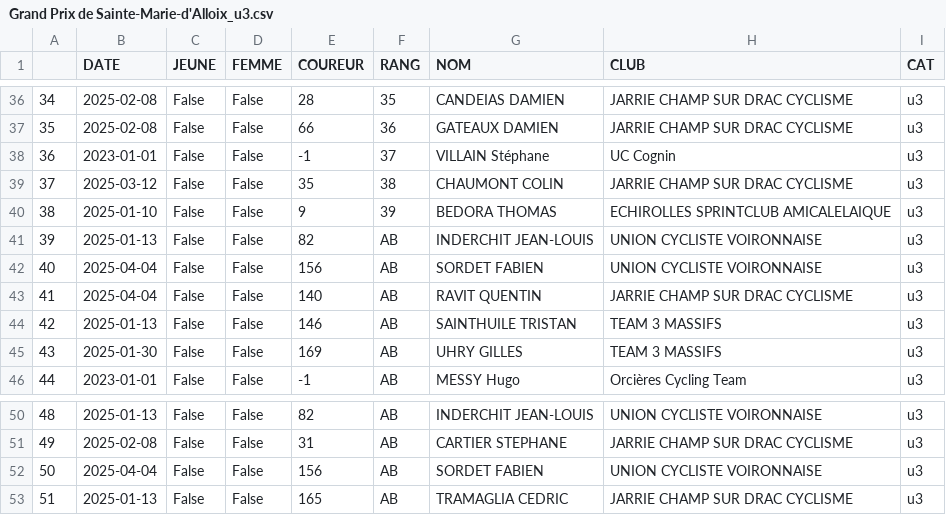
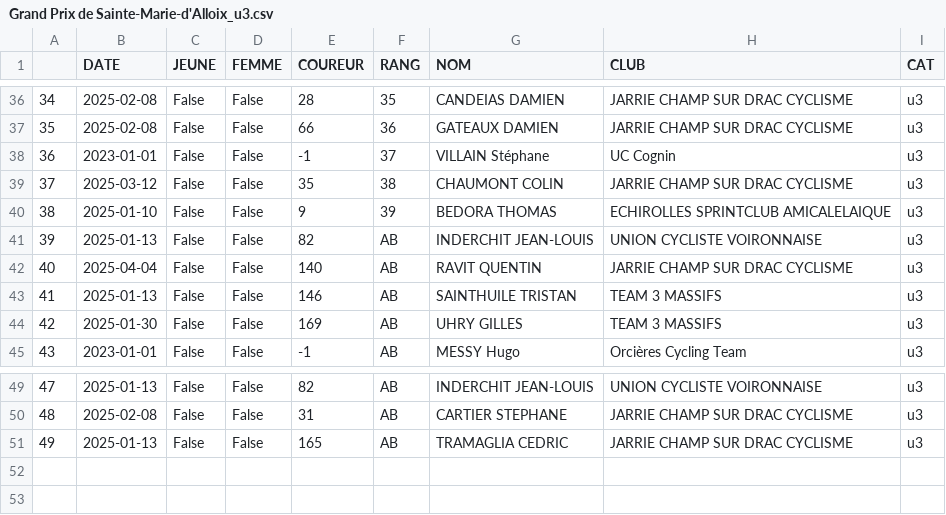
Before and after one commit to TimoWintz/challenge-ufolep, a CSV file: challenge_ufolep_backend/courses/resultats/Grand Prix de Sainte-Marie-d'Alloix_u3.csv, drawn as a sheet; only a part is shown, gaps mark what is left out; removed rows and columns are numbered as before the commit, all else as after; the diff names each change by its address in the sheet, - before the commit and + after, or states it on an @@ line.

```diff
--- a/challenge_ufolep_backend/courses/resultats/Grand Prix de Sainte-Marie-d'Alloix_u3.csv
+++ b/challenge_ufolep_backend/courses/resultats/Grand Prix de Sainte-Marie-d'Alloix_u3.csv
-row 42: 40 | 2025-04-04 | False | False | 156 | AB | SORDET FABIEN | UNION CYCLISTE VOIRONNAISE | u3
@@ column A renumbered from row 42 down @@
-row 52: 50 | 2025-04-04 | False | False | 156 | AB | SORDET FABIEN | UNION CYCLISTE VOIRONNAISE | u3
```
Also changed, not shown: challenge_ufolep_backend/courses/02_alloix/u3.csv, challenge_ufolep_backend/courses/courses.csv, 21 other files.
